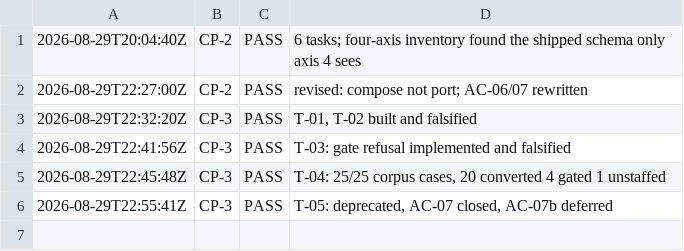
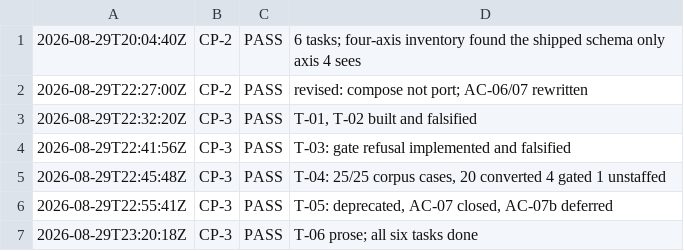
Before and after one commit to deagy/COG-second-brain, a TSV file: 04-projects/repo-consolidation/evidence/P3/evidence/checkpoints.tsv, drawn as a sheet; the diff names each change by its address in the sheet, - before the commit and + after, or states it on an @@ line.

Commit message:
docs(repo-consolidation): P3 complete through T-06
T-05's correction and T-06. The deprecation shipped in gloop 9ce408b was wrong
twice over: catalog.MatchRoutes should never have been marked, and the path
that actually duplicates cadre -- roster.Select, which re-implements
keyword_groups and exclude_paths against cadre-format rosters -- was missed
entirely. Both fixed.

The root cause is AI-10, now in the backlog: the inventory was piped through
head -10 against eleven hits, and truncation is invisible in the output.

The divergence found is recorded rather than fixed. gloop's exclude_paths drops
the whole route where cadre subtracts at the file level, and exclude_paths
polarity is correction #2 in AC-07's own list -- a rule the ultragoal had
already named as one that must not be lost, lost in a second implementation
nobody had opened.

```diff
--- a/04-projects/repo-consolidation/evidence/P3/evidence/checkpoints.tsv
+++ b/04-projects/repo-consolidation/evidence/P3/evidence/checkpoints.tsv
+row 7: 2026-08-29T23:20:18Z | CP-3 | PASS | T-06 prose; all six tasks done
```
Also changed, not shown: 5 other files.
